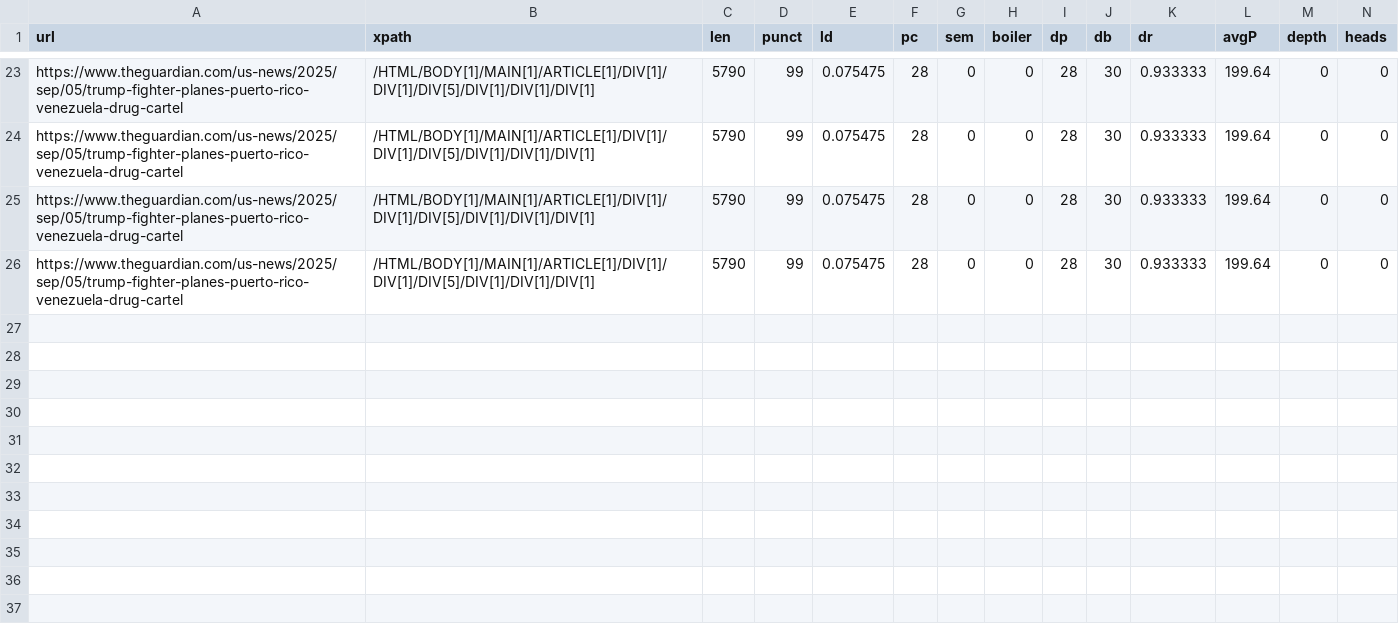
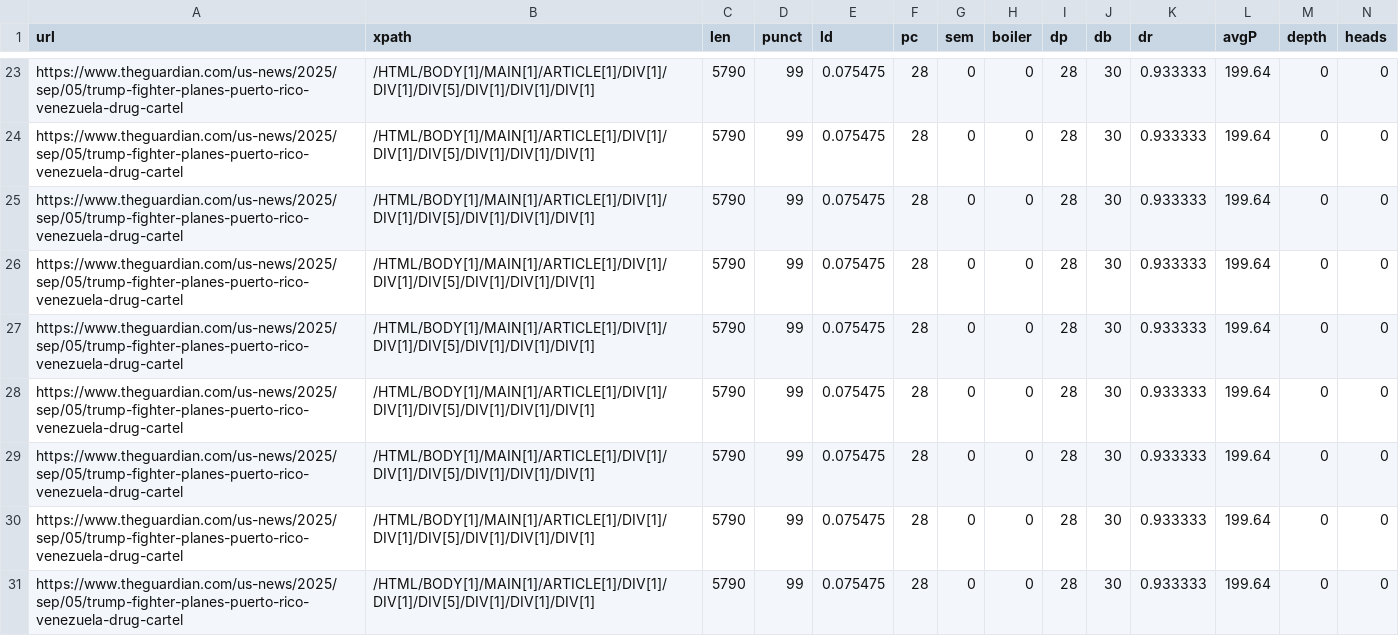
Before and after one commit to fmacpro/horseman-article-parser, a CSV file: candidates_with_url.csv, drawn as a sheet; only a part is shown, gaps mark what is left out; rows hold the shown columns only; the diff names each change by its address in the sheet, - before the commit and + after, or states it on an @@ line.

```diff
--- a/candidates_with_url.csv
+++ b/candidates_with_url.csv
+row 27: https://www.theguardian.com/us-news/2025/sep/05/trump-fighter-planes-puerto-rico-venezuela-drug-cartel | /HTML/BODY[1]/MAIN[1]/ARTICLE[1]/DIV[1]/DIV[1]/DIV[5]/DIV[1]/DIV[1]/DIV[1] | 5790 | 99 | 0.075475 | 28 | 0 | 0 | 28 | 30 | 0.933333 | 199.64 | 0 | 0
+row 28: https://www.theguardian.com/us-news/2025/sep/05/trump-fighter-planes-puerto-rico-venezuela-drug-cartel | /HTML/BODY[1]/MAIN[1]/ARTICLE[1]/DIV[1]/DIV[1]/DIV[5]/DIV[1]/DIV[1]/DIV[1] | 5790 | 99 | 0.075475 | 28 | 0 | 0 | 28 | 30 | 0.933333 | 199.64 | 0 | 0
+row 29: https://www.theguardian.com/us-news/2025/sep/05/trump-fighter-planes-puerto-rico-venezuela-drug-cartel | /HTML/BODY[1]/MAIN[1]/ARTICLE[1]/DIV[1]/DIV[1]/DIV[5]/DIV[1]/DIV[1]/DIV[1] | 5790 | 99 | 0.075475 | 28 | 0 | 0 | 28 | 30 | 0.933333 | 199.64 | 0 | 0
+row 30: https://www.theguardian.com/us-news/2025/sep/05/trump-fighter-planes-puerto-rico-venezuela-drug-cartel | /HTML/BODY[1]/MAIN[1]/ARTICLE[1]/DIV[1]/DIV[1]/DIV[5]/DIV[1]/DIV[1]/DIV[1] | 5790 | 99 | 0.075475 | 28 | 0 | 0 | 28 | 30 | 0.933333 | 199.64 | 0 | 0
+row 31: https://www.theguardian.com/us-news/2025/sep/05/trump-fighter-planes-puerto-rico-venezuela-drug-cartel | /HTML/BODY[1]/MAIN[1]/ARTICLE[1]/DIV[1]/DIV[1]/DIV[5]/DIV[1]/DIV[1]/DIV[1] | 5790 | 99 | 0.075475 | 28 | 0 | 0 | 28 | 30 | 0.933333 | 199.64 | 0 | 0
```
Also changed, not shown: 1 other file.
